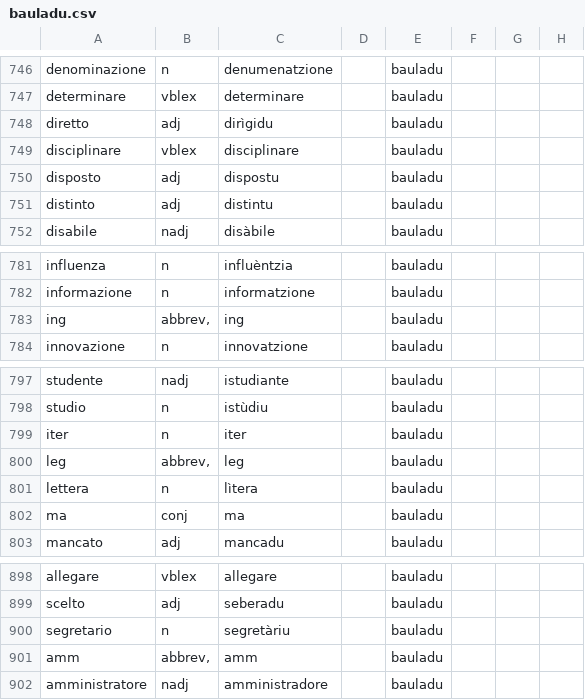
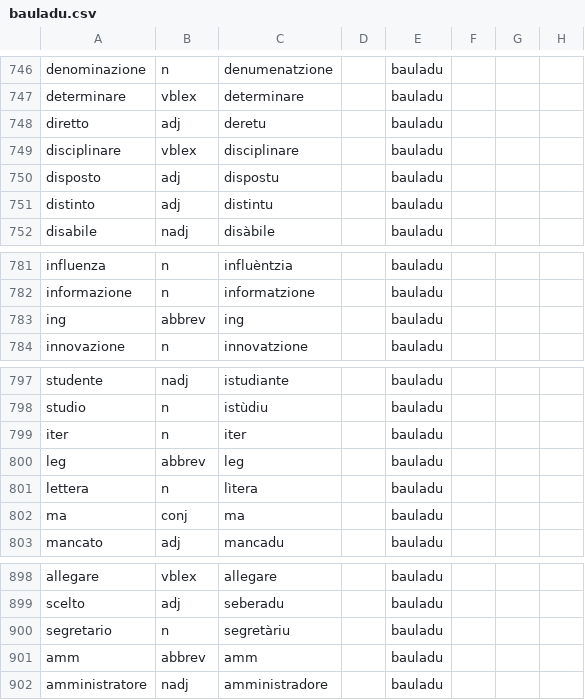
Before and after one commit to apertium/apertium-srd-ita, a CSV file: bauladu.csv, drawn as a sheet; only a part is shown, gaps mark what is left out; the diff covers the shown part only.

```diff
--- a/bauladu.csv
+++ b/bauladu.csv
@@ -747,3 +747,3 @@ denominazione,n,denumenatzione,,bauladu,,,
 determinare,vblex,determinare,,bauladu,,,
-diretto,adj,dirìgidu,,bauladu,,,
+diretto,adj,deretu,,bauladu,,,
 disciplinare,vblex,disciplinare,,bauladu,,,
@@ -782,3 +782,3 @@ influenza,n,influèntzia,,bauladu,,,
 informazione,n,informatzione,,bauladu,,,
-ing,"abbrev,",ing,,bauladu,,,
+ing,abbrev,ing,,bauladu,,,
 innovazione,n,innovatzione,,bauladu,,,
@@ -799,3 +799,3 @@ studio,n,istùdiu,,bauladu,,,
 iter,n,iter,,bauladu,,,
-leg,"abbrev,",leg,,bauladu,,,
+leg,abbrev,leg,,bauladu,,,
 lettera,n,lìtera,,bauladu,,,
@@ -900,3 +900,3 @@ scelto,adj,seberadu,,bauladu,,,
 segretario,n,segretàriu,,bauladu,,,
-amm,"abbrev,",amm,,bauladu,,,
+amm,abbrev,amm,,bauladu,,,
 amministratore,nadj,amministradore,,bauladu,,,
```
Also changed, not shown: 2 added rows, 2 removed rows and 13 edited cells elsewhere in this file.
